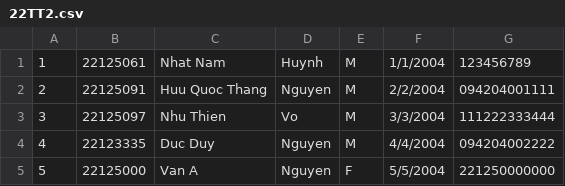
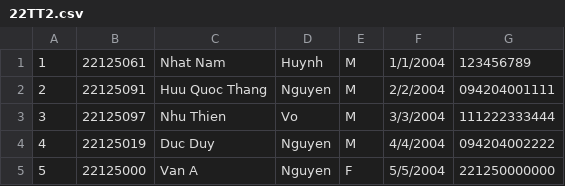
Before and after one commit to Ngleanthu/22120339-22120344-22120354, a CSV file: Portal/Manage/22TT2.csv, drawn as a sheet.

```diff
--- a/Portal/Manage/22TT2.csv
+++ b/Portal/Manage/22TT2.csv
@@ -3,3 +3,3 @@
 3,22125097,Nhu Thien,Vo,M,3/3/2004,111222333444
-4,22123335,Duc Duy,Nguyen,M,4/4/2004,094204002222
+4,22125019,Duc Duy,Nguyen,M,4/4/2004,094204002222
 5,22125000,Van A,Nguyen,F,5/5/2004,221250000000
```
Also changed, not shown: 44 other files.
